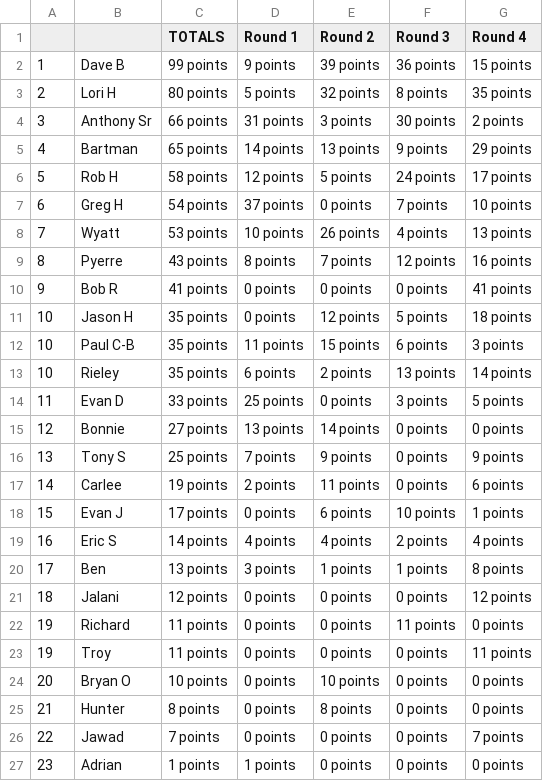
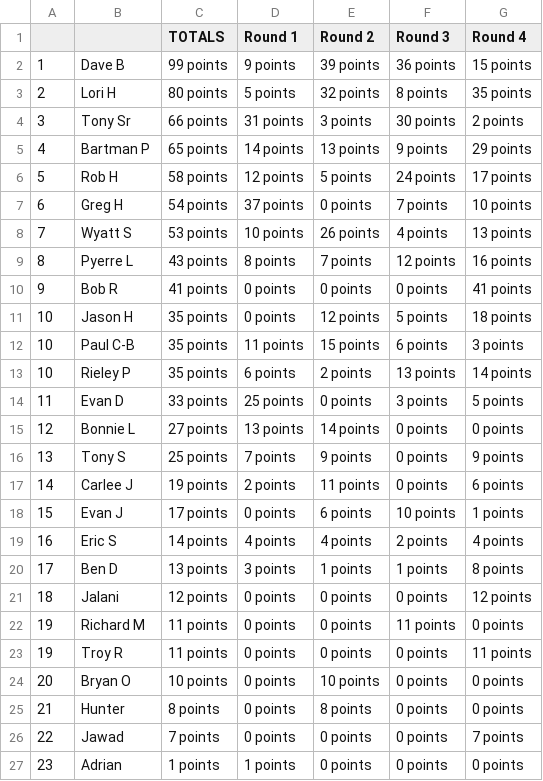
Before and after one commit to jff97/offsuitPokerLeagueLeaderboard, a CSV file: oldStuffRename/june2025/output/brickyard.csv, drawn as a sheet.

```diff
--- a/oldStuffRename/june2025/output/brickyard.csv
+++ b/oldStuffRename/june2025/output/brickyard.csv
@@ -3,8 +3,8 @@
 2,Lori H,80 points,5 points,32 points,8 points,35 points
-3,Anthony Sr,66 points,31 points,3 points,30 points,2 points
-4,Bartman,65 points,14 points,13 points,9 points,29 points
+3,Tony Sr,66 points,31 points,3 points,30 points,2 points
+4,Bartman P,65 points,14 points,13 points,9 points,29 points
 5,Rob H,58 points,12 points,5 points,24 points,17 points
 6,Greg H,54 points,37 points,0 points,7 points,10 points
-7,Wyatt,53 points,10 points,26 points,4 points,13 points
-8,Pyerre,43 points,8 points,7 points,12 points,16 points
+7,Wyatt S,53 points,10 points,26 points,4 points,13 points
+8,Pyerre L,43 points,8 points,7 points,12 points,16 points
 9,Bob R,41 points,0 points,0 points,0 points,41 points
@@ -12,13 +12,13 @@
 10,Paul C-B,35 points,11 points,15 points,6 points,3 points
-10,Rieley,35 points,6 points,2 points,13 points,14 points
+10,Rieley P,35 points,6 points,2 points,13 points,14 points
 11,Evan D,33 points,25 points,0 points,3 points,5 points
-12,Bonnie,27 points,13 points,14 points,0 points,0 points
+12,Bonnie L,27 points,13 points,14 points,0 points,0 points
 13,Tony S,25 points,7 points,9 points,0 points,9 points
-14,Carlee,19 points,2 points,11 points,0 points,6 points
+14,Carlee J,19 points,2 points,11 points,0 points,6 points
 15,Evan J,17 points,0 points,6 points,10 points,1 points
 16,Eric S,14 points,4 points,4 points,2 points,4 points
-17,Ben,13 points,3 points,1 points,1 points,8 points
+17,Ben D,13 points,3 points,1 points,1 points,8 points
 18,Jalani,12 points,0 points,0 points,0 points,12 points
-19,Richard,11 points,0 points,0 points,11 points,0 points
-19,Troy,11 points,0 points,0 points,0 points,11 points
+19,Richard M,11 points,0 points,0 points,11 points,0 points
+19,Troy R,11 points,0 points,0 points,0 points,11 points
 20,Bryan O,10 points,0 points,10 points,0 points,0 points
```
Also changed, not shown: oldStuffRename/june2025/output/alibi.csv, oldStuffRename/june2025/output/hosed.csv, 24 other files.
